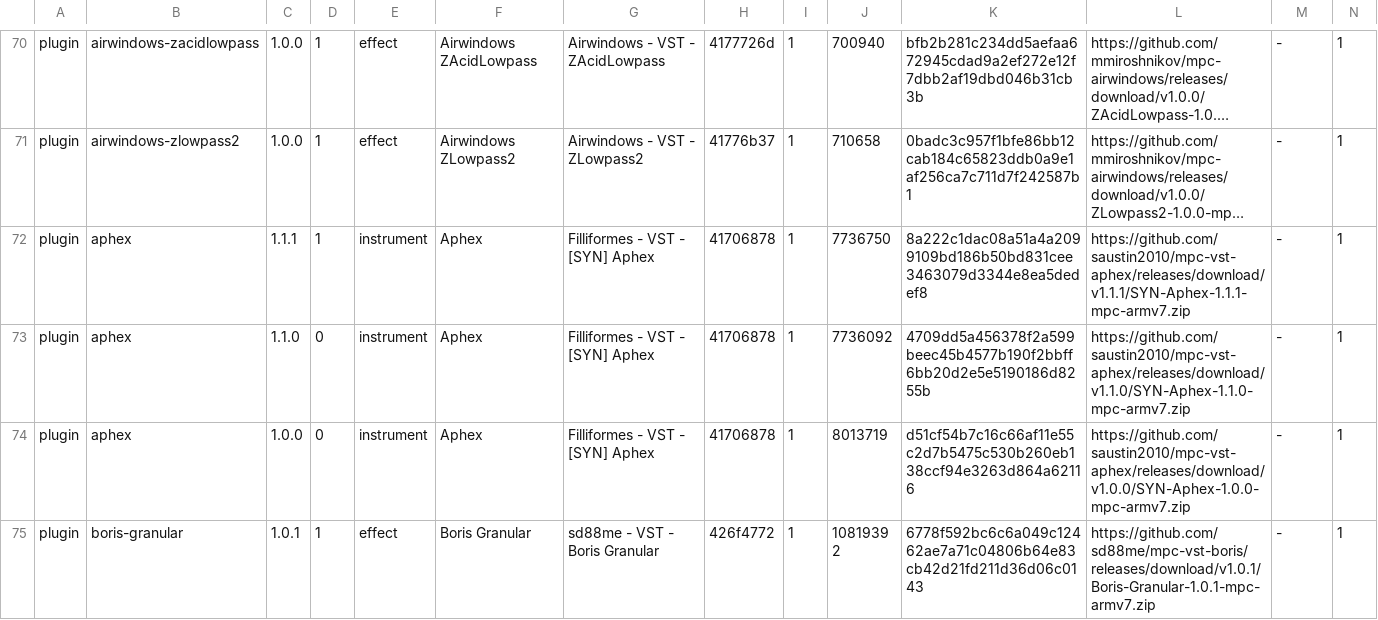
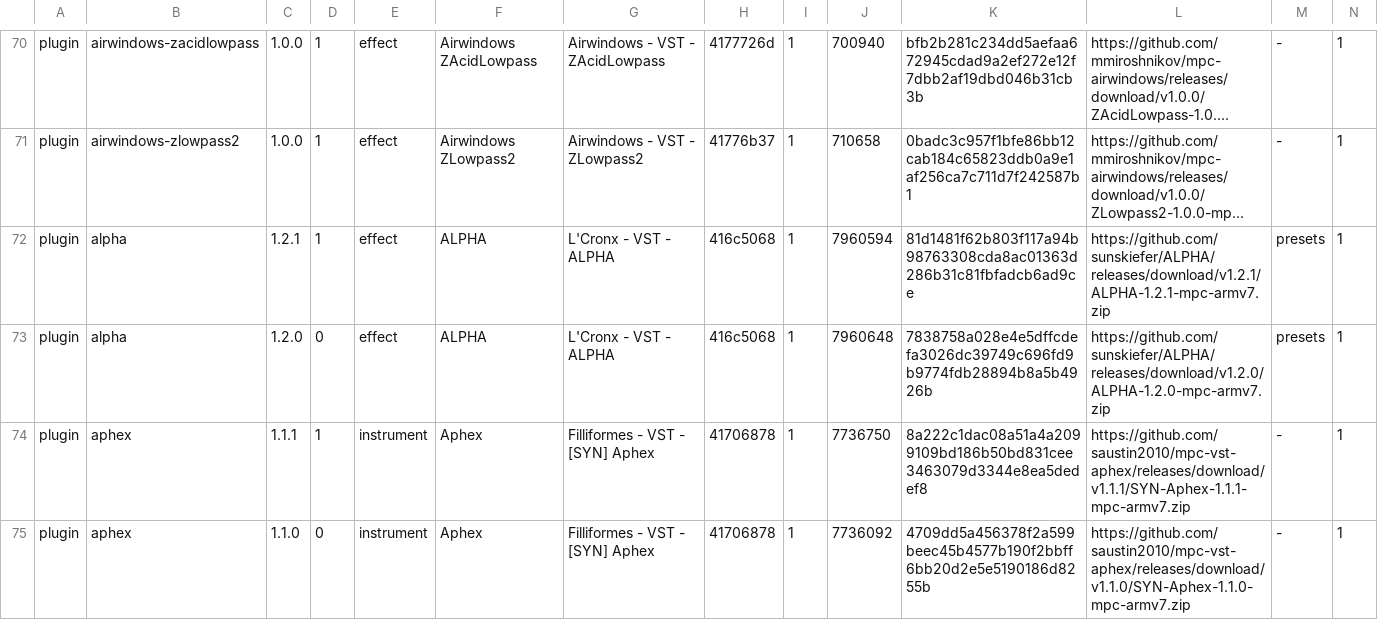
Before and after one commit to sd88me/sd88me.github.io, a TSV file: mpc-vst-plugins/catalog.tsv, drawn as a sheet; only a part is shown, gaps mark what is left out; the shorter side is filled out with more unchanged rows; long unchanged cells end in …; rows hold the shown columns only; the diff names each change by its address in the sheet, - before the commit and + after, or states it on an @@ line.

Commit message:
Mirror the catalog from open-mpc/mpc-vst-plugins@a85abdf

```diff
--- a/mpc-vst-plugins/catalog.tsv
+++ b/mpc-vst-plugins/catalog.tsv
+row 72: plugin | alpha | 1.2.1 | 1 | effect | ALPHA | L'Cronx - VST - ALPHA | 416c5068 | 1 | 7960594 | 81d1481f62b803f117a94b98763308cda8ac01363d286b31c81fbfadcb6ad9ce | https://github.com/sunskiefer/ALPHA/releases/download/v1.2.1/ALPHA-1.2.1-mpc-armv7.zip | presets | 1
+row 73: plugin | alpha | 1.2.0 | 0 | effect | ALPHA | L'Cronx - VST - ALPHA | 416c5068 | 1 | 7960648 | 7838758a028e4e5dffcdefa3026dc39749c696fd9b9774fdb28894b8a5b4926b | https://github.com/sunskiefer/ALPHA/releases/download/v1.2.0/ALPHA-1.2.0-mpc-armv7.zip | presets | 1
```
Also changed, not shown: 1 other file.
